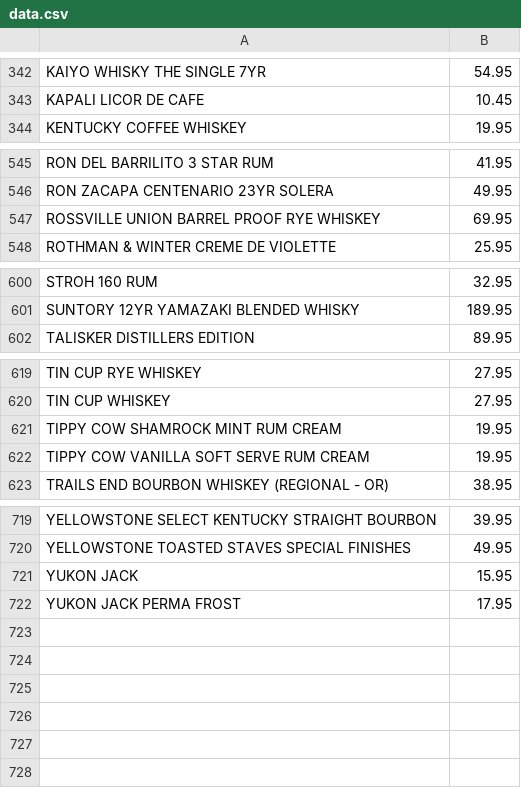
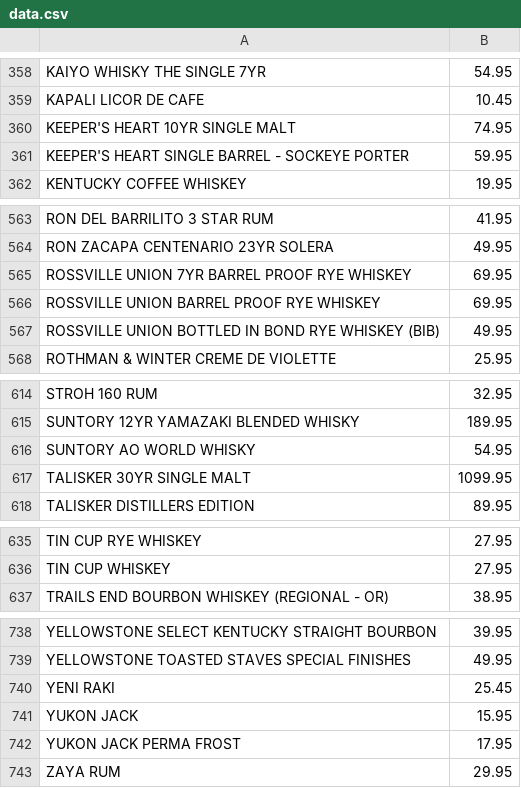
Before and after one commit to aa1865/aa1865.github.io, a CSV file: data.csv, drawn as a sheet; only a part is shown, gaps mark what is left out; removed rows and columns are numbered as before the commit, all else as after; the diff covers the shown part only; the diff names each change by its address in the sheet, - before the commit and + after, or states it on an @@ line.

```diff
--- a/data.csv
+++ b/data.csv
+row 360: KEEPER'S HEART 10YR SINGLE MALT | 74.95
+row 361: KEEPER'S HEART SINGLE BARREL - SOCKEYE PORTER | 59.95
+row 565: ROSSVILLE UNION 7YR BARREL PROOF RYE WHISKEY | 69.95
+row 567: ROSSVILLE UNION BOTTLED IN BOND RYE WHISKEY (BIB) | 49.95
+row 616: SUNTORY AO WORLD WHISKY | 54.95
+row 617: TALISKER 30YR SINGLE MALT | 1099.95
-row 621: TIPPY COW SHAMROCK MINT RUM CREAM | 19.95
-row 622: TIPPY COW VANILLA SOFT SERVE RUM CREAM | 19.95
+row 740: YENI RAKI | 25.45
+row 743: ZAYA RUM | 29.95
```
Also changed, not shown: 27 added rows and 12 removed rows elsewhere in this file.
